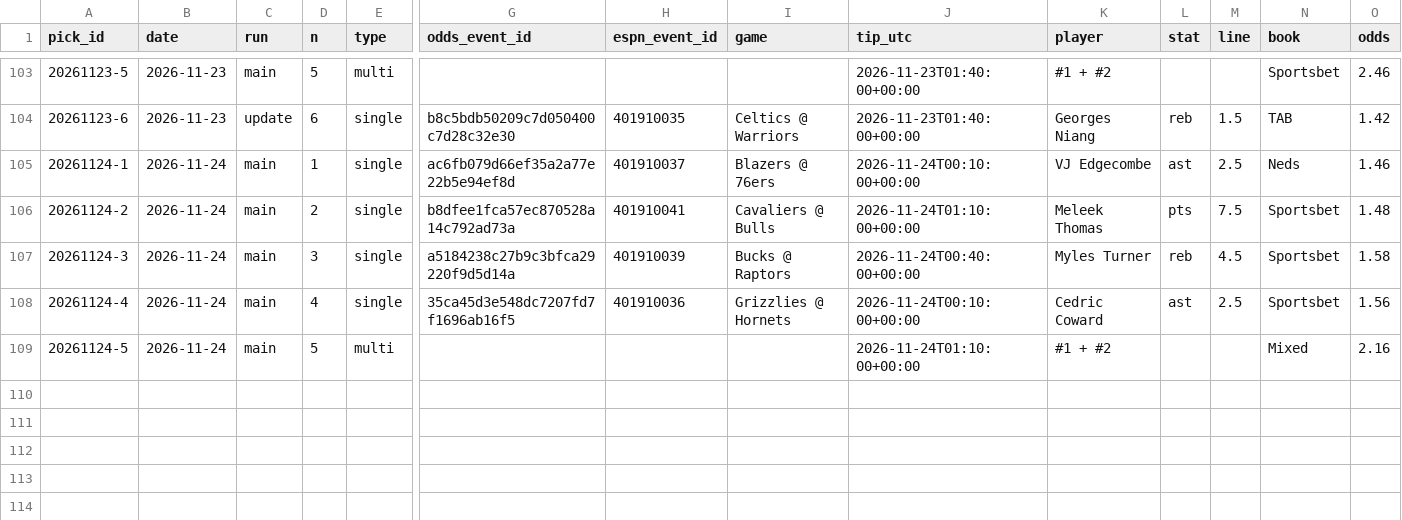
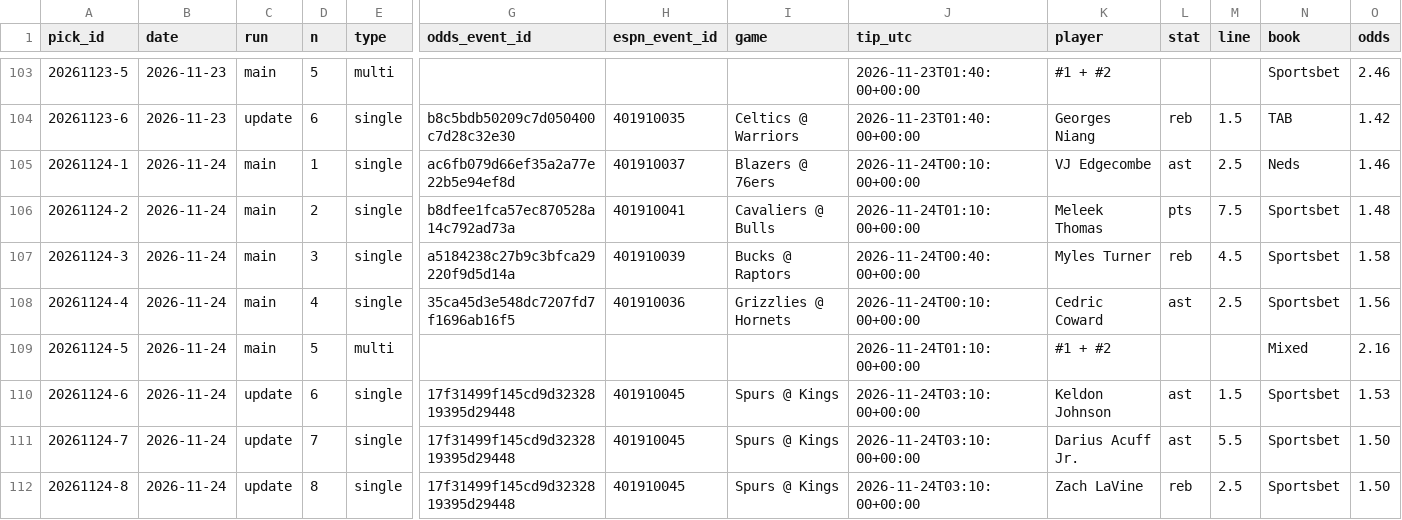
Before and after one commit to Peterhay88/nba-props-agent, a CSV file: data/picks.csv, drawn as a sheet; only a part is shown, gaps mark what is left out; rows hold the shown columns only; the diff names each change by its address in the sheet, - before the commit and + after, or states it on an @@ line.

Commit message:
data: scan update

```diff
--- a/data/picks.csv
+++ b/data/picks.csv
+row 110: 20261124-6 | 2026-11-24 | update | 6 | single | 17f31499f145cd9d3232819395d29448 | 401910045 | Spurs @ Kings | 2026-11-24T03:10:00+00:00 | Keldon Johnson | ast | 1.5 | Sportsbet | 1.53
+row 111: 20261124-7 | 2026-11-24 | update | 7 | single | 17f31499f145cd9d3232819395d29448 | 401910045 | Spurs @ Kings | 2026-11-24T03:10:00+00:00 | Darius Acuff Jr. | ast | 5.5 | Sportsbet | 1.50
+row 112: 20261124-8 | 2026-11-24 | update | 8 | single | 17f31499f145cd9d3232819395d29448 | 401910045 | Spurs @ Kings | 2026-11-24T03:10:00+00:00 | Zach LaVine | reb | 2.5 | Sportsbet | 1.50
```
